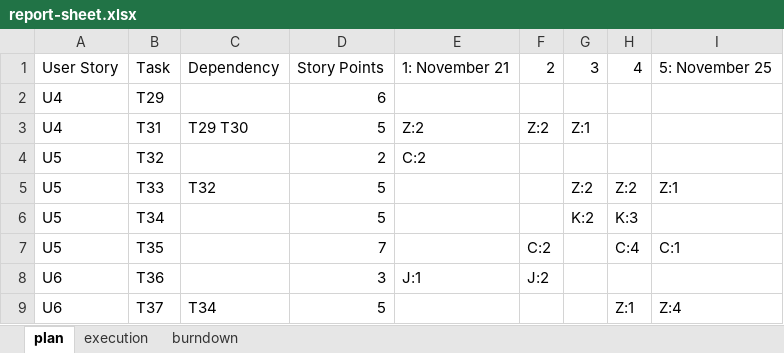
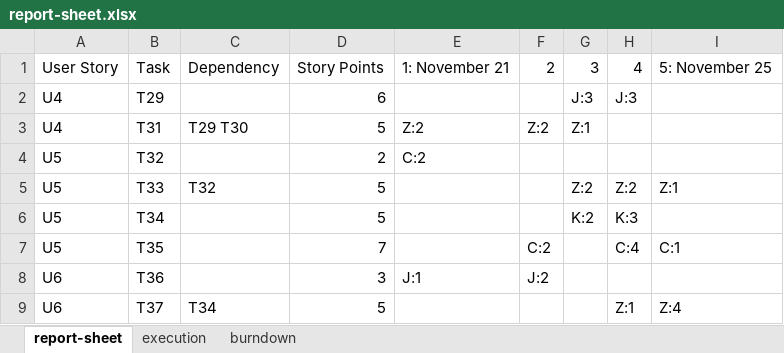
Before and after one commit to privatejfx141/teq-data-platform, an Excel workbook: sprint-backlog/sprint-6/report-sheet.xlsx, sheet report-sheet, drawn as a sheet; values as stored, in another font and other column widths than the file's, no borders; the diff names each change by its address in the sheet, - before the commit and + after, or states it on an @@ line.

```diff
--- a/sprint-backlog/sprint-6/report-sheet.xlsx (sheet report-sheet)
+++ b/sprint-backlog/sprint-6/report-sheet.xlsx (sheet report-sheet)
-sheet tab: plan
+sheet tab: report-sheet
-G2: (empty)
+G2: J:3
-H2: (empty)
+H2: J:3
```
Also changed, not shown: sheet execution, sheet burndown, charts or pictures.
